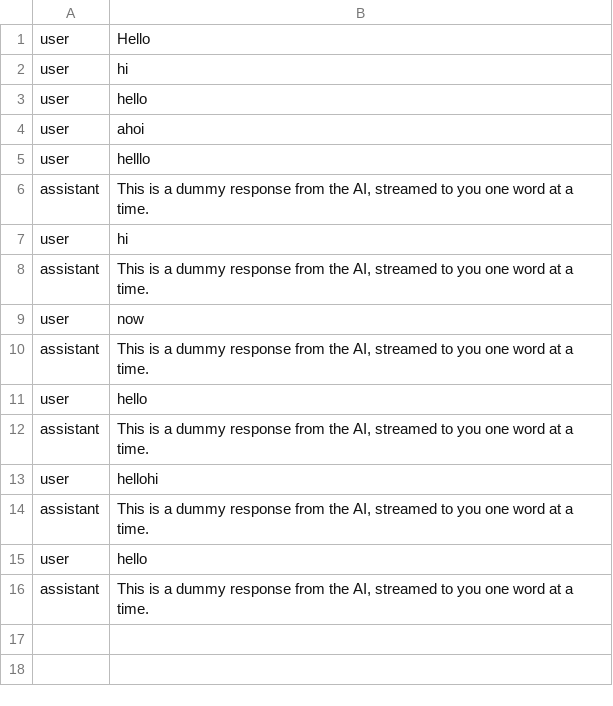
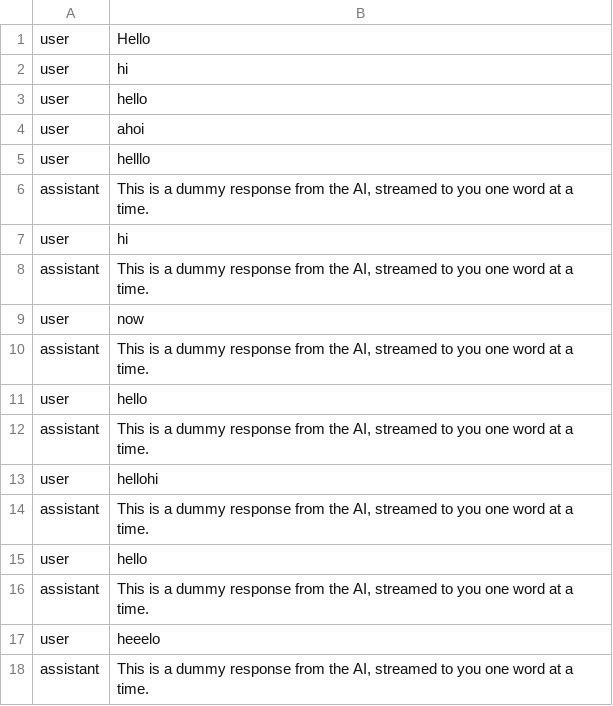
Before and after one commit to cgint/elix-live-chat, a CSV file: priv/chat_logs/archived/first-chat.csv (was priv/chat_logs/first-chat.csv), drawn as a sheet; the diff names each change by its address in the sheet, - before the commit and + after, or states it on an @@ line.

Commit message:
rename, new, delete chat

```diff
--- a/priv/chat_logs/first-chat.csv
+++ b/priv/chat_logs/archived/first-chat.csv
+row 17: user | heeelo
+row 18: assistant | This is a dummy response from the AI, streamed to you one word at a time.
```
Also changed, not shown: 8 other files.
